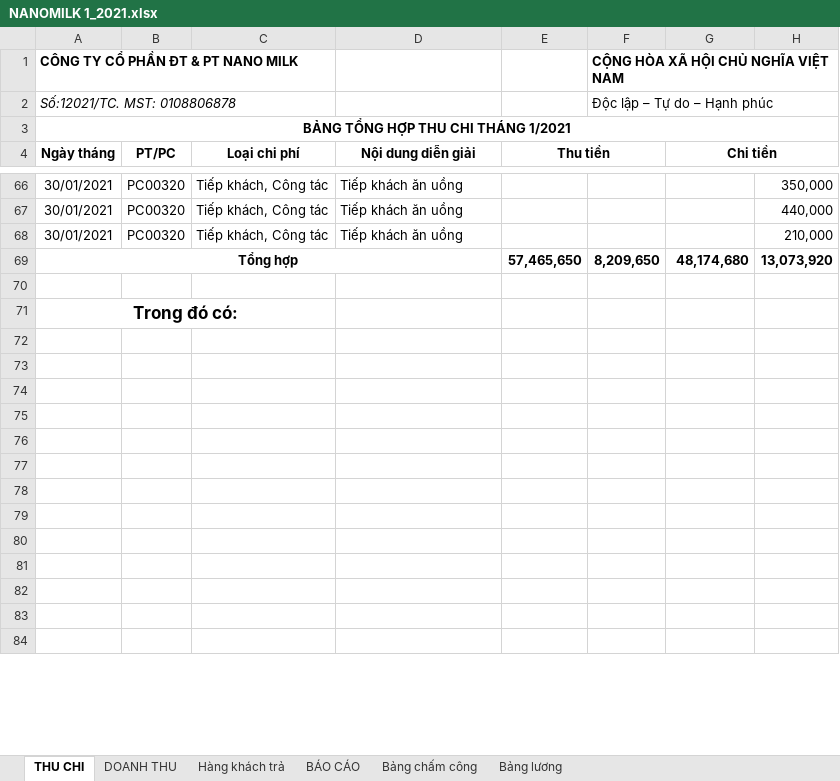
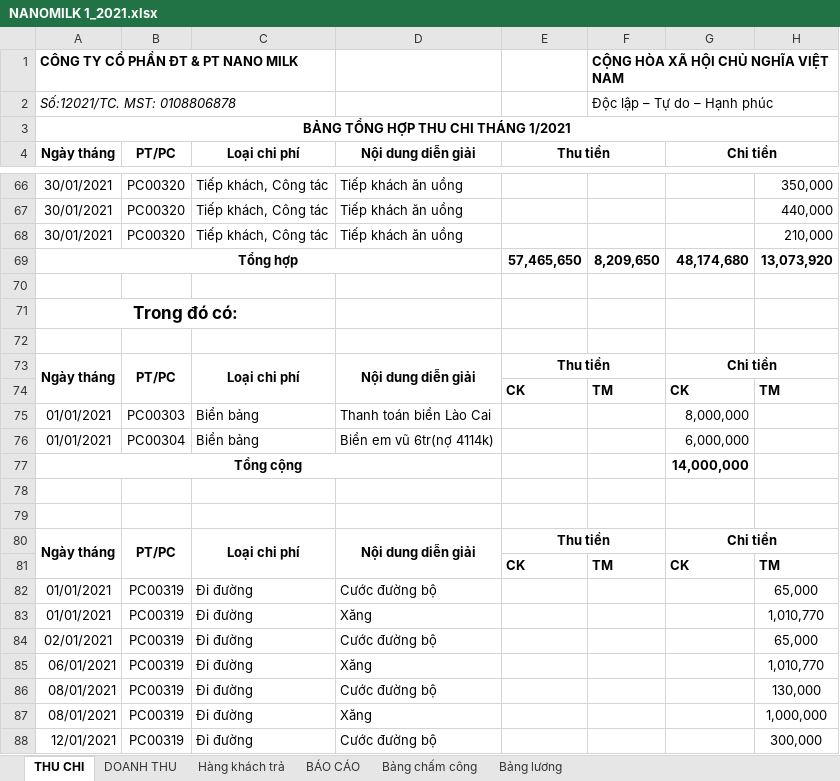
Before and after one commit to lexusna98/HangWorkspace, an Excel workbook: KẾ TOÁN - THÁI HẰNG/NANOMILK 1_2021.xlsx, sheet THU CHI, drawn as a sheet; only a part is shown, gaps mark what is left out; the shorter side is filled out with more unchanged rows; values as stored, in another font and other column widths than the file's, no borders; the diff covers the shown part only; the diff names each change by its address in the sheet, - before the commit and + after, or states it on an @@ line.

Commit message:
Update NANOMILK 1_2021.xlsx

```diff
--- a/KẾ TOÁN - THÁI HẰNG/NANOMILK 1_2021.xlsx (sheet THU CHI)
+++ b/KẾ TOÁN - THÁI HẰNG/NANOMILK 1_2021.xlsx (sheet THU CHI)
+row 73: Ngày tháng | PT/PC | Loại chi phí | Nội dung diễn giải | Thu tiền |  | Chi tiền
+row 74:  |  |  |  | CK | TM | CK | TM
+row 75: 01/01/2021 | PC00303 | Biển bảng | Thanh toán biển Lào Cai |  |  | 8,000,000
+row 76: 01/01/2021 | PC00304 | Biển bảng | Biển em vũ 6tr(nợ 4114k) |  |  | 6,000,000
+row 77: Tổng cộng |  |  |  |  |  | 14,000,000
+row 80: Ngày tháng | PT/PC | Loại chi phí | Nội dung diễn giải | Thu tiền |  | Chi tiền
+row 81:  |  |  |  | CK | TM | CK | TM
+row 82: 01/01/2021 | PC00319 | Đi đường | Cước đường bộ |  |  |  | 65,000
+row 83: 01/01/2021 | PC00319 | Đi đường | Xăng |  |  |  | 1,010,770
+row 84: 02/01/2021 | PC00319 | Đi đường | Cước đường bộ |  |  |  | 65,000
+row 85: 06/01/2021 | PC00319 | Đi đường | Xăng |  |  |  | 1,010,770
+row 86: 08/01/2021 | PC00319 | Đi đường | Cước đường bộ |  |  |  | 130,000
+row 87: 08/01/2021 | PC00319 | Đi đường | Xăng |  |  |  | 1,000,000
+row 88: 12/01/2021 | PC00319 | Đi đường | Cước đường bộ |  |  |  | 300,000
```
Also changed, not shown: 70 added rows, 6 removed rows and 4 edited cells elsewhere in this sheet, sheet BÁO CÁO.
